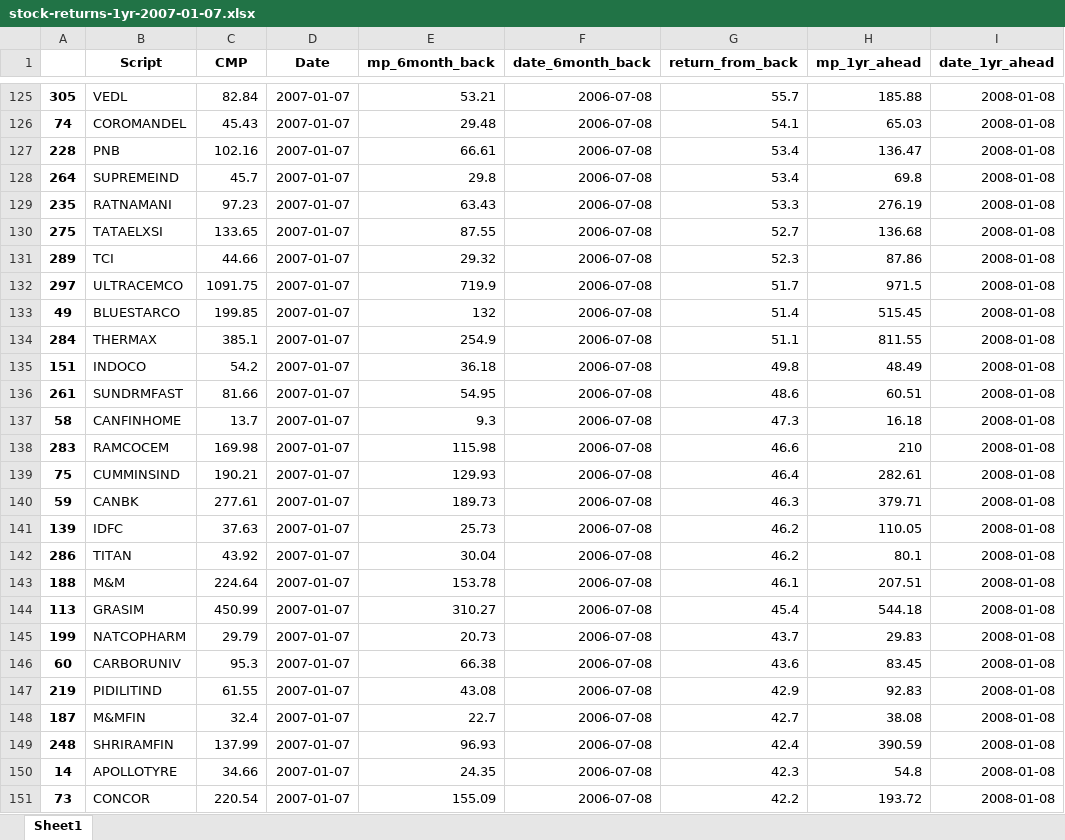
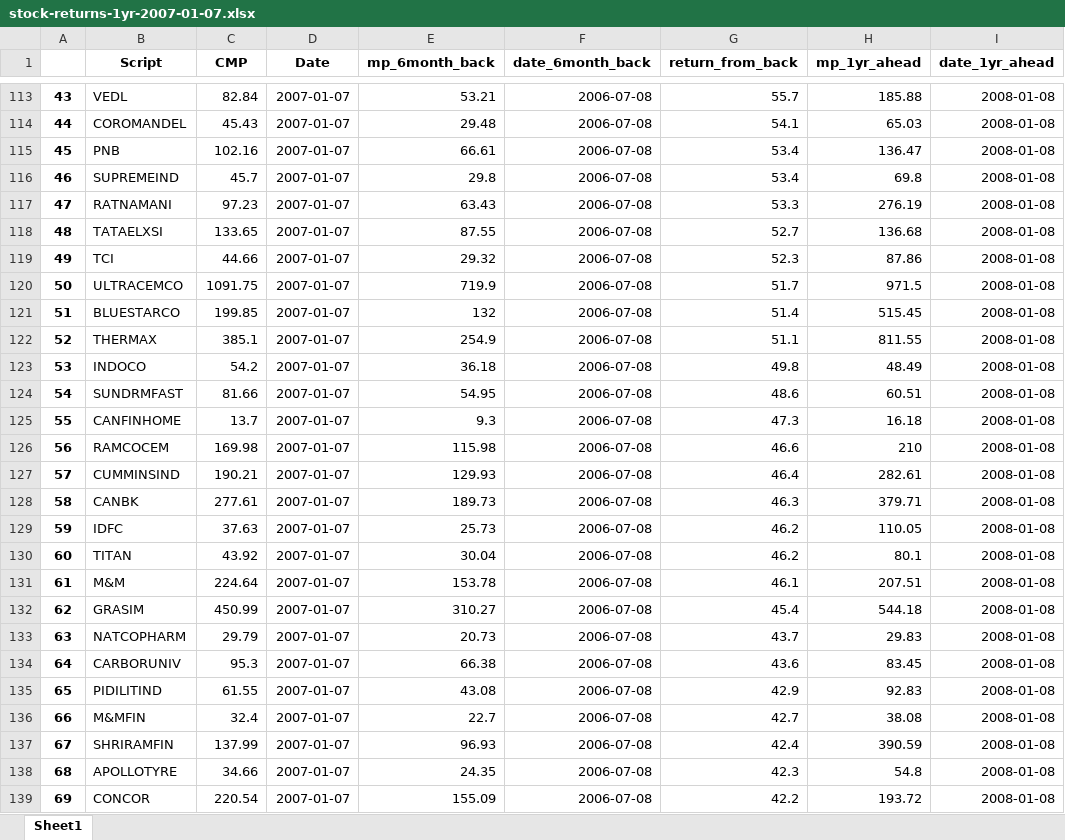
Before and after one commit to vanquish87/cagr-analysis, an Excel workbook: research/1yr-6mnths-back-return/stock-returns-1yr-2007-01-07.xlsx, sheet Sheet1, drawn as a sheet; only a part is shown, gaps mark what is left out; values as stored, in another font and other column widths than the file's, no borders; addresses are those after the commit; the diff covers the shown part only; the diff names each change by its address in the sheet, - before the commit and + after, or states it on an @@ line.

```diff
--- a/research/1yr-6mnths-back-return/stock-returns-1yr-2007-01-07.xlsx (sheet Sheet1)
+++ b/research/1yr-6mnths-back-return/stock-returns-1yr-2007-01-07.xlsx (sheet Sheet1)
-A113: 305
+A113: 43
-A114: 74
+A114: 44
-A115: 228
+A115: 45
-A116: 264
+A116: 46
-A117: 235
+A117: 47
-A118: 275
+A118: 48
-A119: 289
+A119: 49
-A120: 297
+A120: 50
-A121: 49
+A121: 51
-A122: 284
+A122: 52
-A123: 151
+A123: 53
-A124: 261
+A124: 54
-A125: 58
+A125: 55
-A126: 283
+A126: 56
-A127: 75
+A127: 57
-A128: 59
+A128: 58
-A129: 139
+A129: 59
-A130: 286
+A130: 60
-A131: 188
+A131: 61
-A132: 113
+A132: 62
-A133: 199
+A133: 63
-A134: 60
+A134: 64
-A135: 219
+A135: 65
-A136: 187
+A136: 66
-A137: 248
+A137: 67
-A138: 14
+A138: 68
-A139: 73
+A139: 69
```
Also changed, not shown: 12 removed rows and 212 edited cells elsewhere in this sheet, research/1yr-6mnths-back-return/stock-returns-1yr-2008-01-08.xlsx, research/1yr-6mnths-back-return/stock-returns-1yr-2009-01-08.xlsx, 1 other file.
